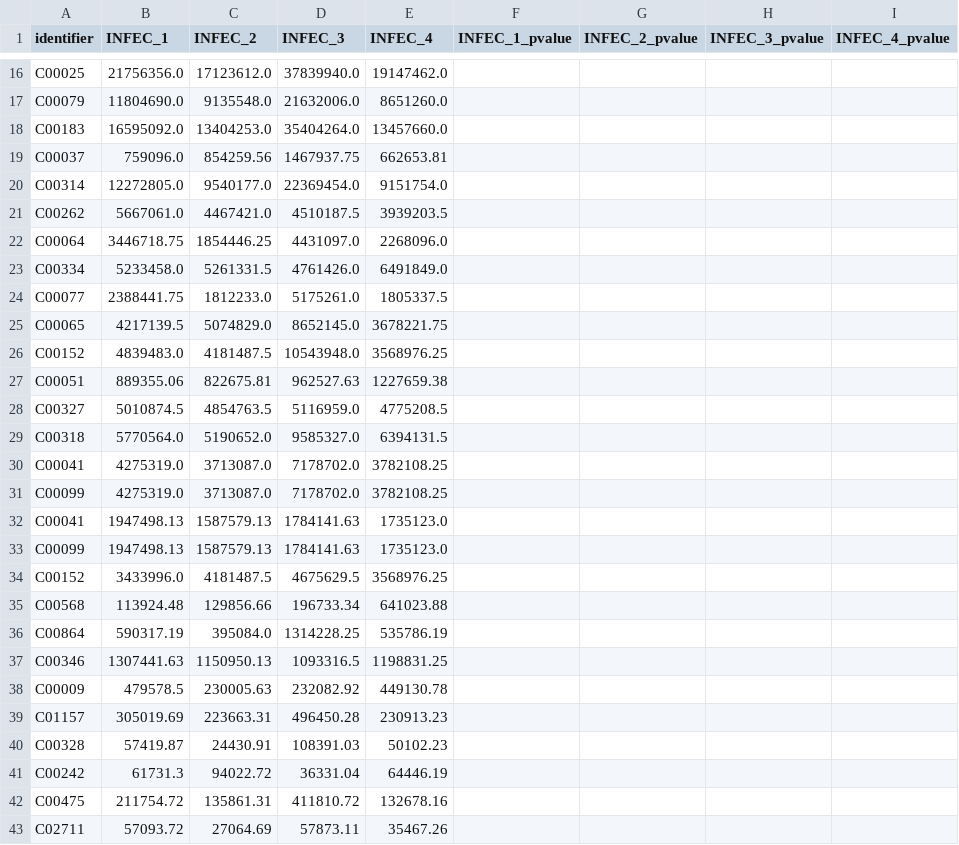
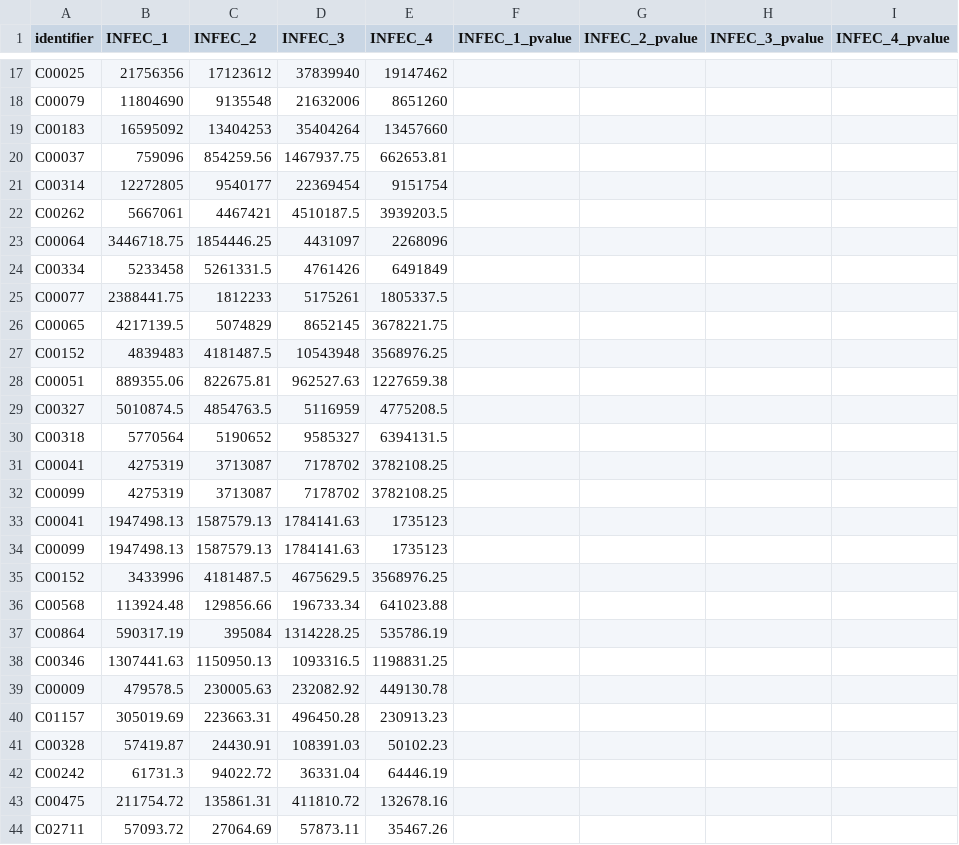
Before and after one commit to glasgowcompbio/GraphOmics, a CSV file: web_omics/static/data/compound_data.csv, drawn as a sheet; only a part is shown, gaps mark what is left out; removed rows and columns are numbered as before the commit, all else as after; the diff covers the shown part only; the diff names each change by its address in the sheet, - before the commit and + after, or states it on an @@ line.

```diff
--- a/web_omics/static/data/compound_data.csv
+++ b/web_omics/static/data/compound_data.csv
-row 16: C00025 | 21756356.0 | 17123612.0 | 37839940.0 | 19147462.0
-row 17: C00079 | 11804690.0 | 9135548.0 | 21632006.0 | 8651260.0
-row 18: C00183 | 16595092.0 | 13404253.0 | 35404264.0 | 13457660.0
+row 17: C00025 | 21756356 | 17123612 | 37839940 | 19147462
+row 18: C00079 | 11804690 | 9135548 | 21632006 | 8651260
+row 19: C00183 | 16595092 | 13404253 | 35404264 | 13457660
-B20 (INFEC_1): 759096.0
+B20 (INFEC_1): 759096
-row 20: C00314 | 12272805.0 | 9540177.0 | 22369454.0 | 9151754.0
+row 21: C00314 | 12272805 | 9540177 | 22369454 | 9151754
-B22 (INFEC_1): 5667061.0
+B22 (INFEC_1): 5667061
-C22 (INFEC_2): 4467421.0
+C22 (INFEC_2): 4467421
-D23 (INFEC_3): 4431097.0
+D23 (INFEC_3): 4431097
-E23 (INFEC_4): 2268096.0
+E23 (INFEC_4): 2268096
-B24 (INFEC_1): 5233458.0
+B24 (INFEC_1): 5233458
-D24 (INFEC_3): 4761426.0
+D24 (INFEC_3): 4761426
-E24 (INFEC_4): 6491849.0
+E24 (INFEC_4): 6491849
-C25 (INFEC_2): 1812233.0
+C25 (INFEC_2): 1812233
-D25 (INFEC_3): 5175261.0
+D25 (INFEC_3): 5175261
-C26 (INFEC_2): 5074829.0
+C26 (INFEC_2): 5074829
-D26 (INFEC_3): 8652145.0
+D26 (INFEC_3): 8652145
-B27 (INFEC_1): 4839483.0
+B27 (INFEC_1): 4839483
-D27 (INFEC_3): 10543948.0
+D27 (INFEC_3): 10543948
-D29 (INFEC_3): 5116959.0
+D29 (INFEC_3): 5116959
-B30 (INFEC_1): 5770564.0
+B30 (INFEC_1): 5770564
-C30 (INFEC_2): 5190652.0
+C30 (INFEC_2): 5190652
-D30 (INFEC_3): 9585327.0
+D30 (INFEC_3): 9585327
-B31:B32 (INFEC_1): 4275319.0
+B31:B32 (INFEC_1): 4275319
-C31:C32 (INFEC_2): 3713087.0
+C31:C32 (INFEC_2): 3713087
-D31:D32 (INFEC_3): 7178702.0
+D31:D32 (INFEC_3): 7178702
-E33:E34 (INFEC_4): 1735123.0
+E33:E34 (INFEC_4): 1735123
-B35 (INFEC_1): 3433996.0
+B35 (INFEC_1): 3433996
-C37 (INFEC_2): 395084.0
+C37 (INFEC_2): 395084
```
Also changed, not shown: 8 added rows, 7 removed rows and 10 edited cells elsewhere in this file, 1 other file.
